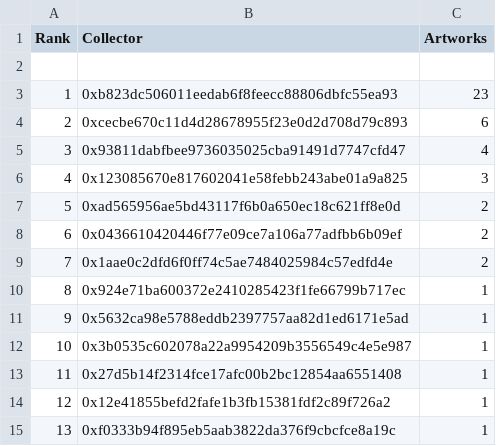
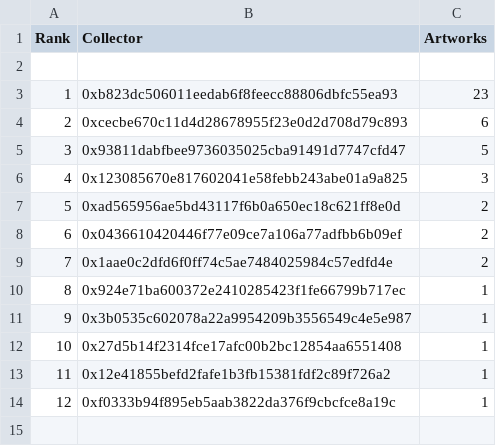
Before and after one commit to JohnOrionYoung/JOYhotPotato, a CSV file: src/python/collectors.csv, drawn as a sheet; removed rows and columns are numbered as before the commit, all else as after; the diff names each change by its address in the sheet, - before the commit and + after, or states it on an @@ line.

Commit message:
update

```diff
--- a/src/python/collectors.csv
+++ b/src/python/collectors.csv
-C5 (Artworks): 4
+C5 (Artworks): 5
-row 11: 9 | 0x5632ca98e5788eddb2397757aa82d1ed6171e5ad | 1
@@ column A (Rank) renumbered from row 11 down @@
```
